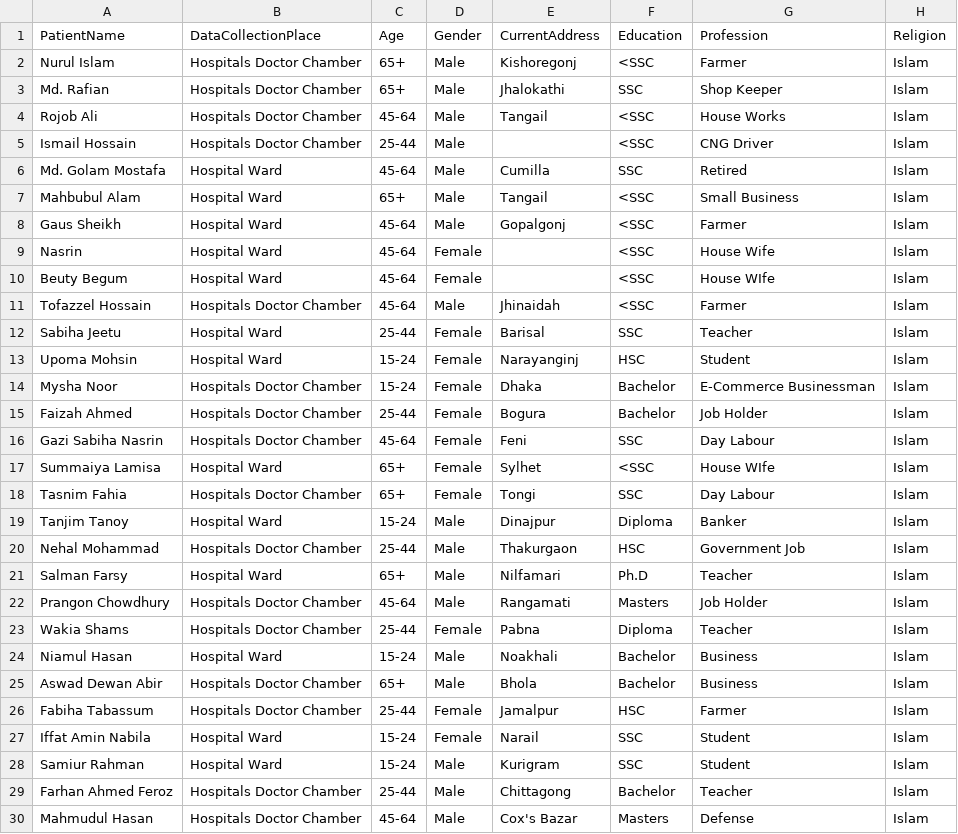
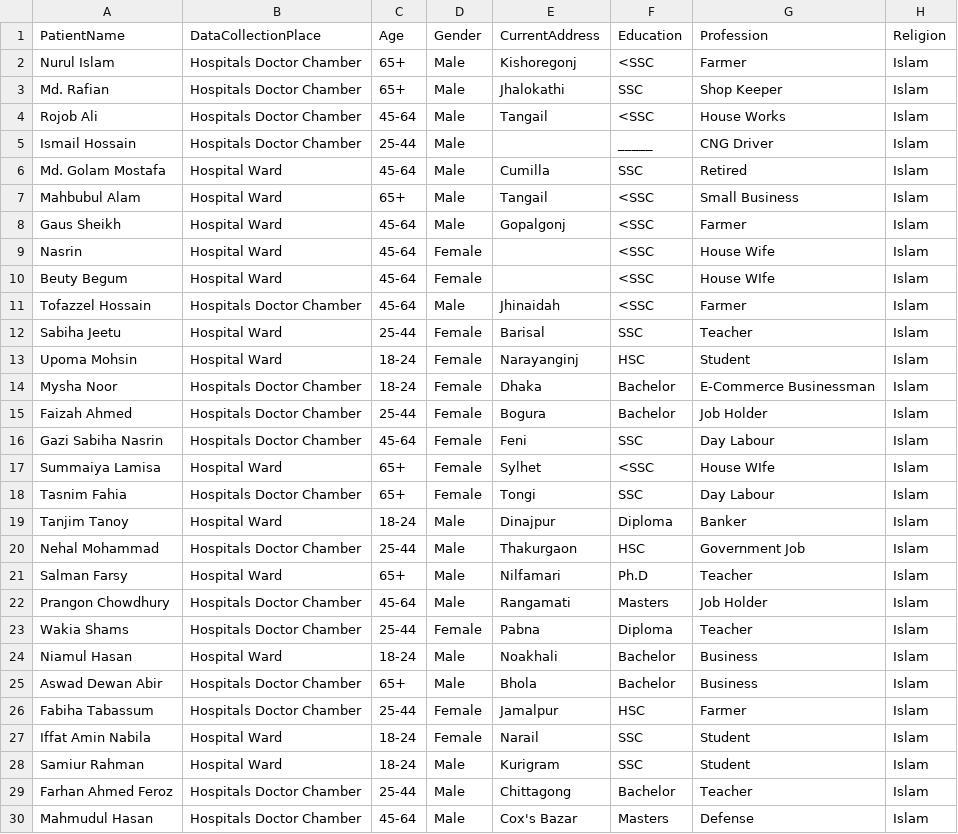
Before and after one commit to ZuhairHossain/Psychological-Aspect-of-Cancer-Patients, a CSV file: cancer_manual_data.csv, drawn as a sheet; only a part is shown; the diff names each change by its address in the sheet, - before the commit and + after, or states it on an @@ line.

Commit message:
Update cancer_manual_data.csv

```diff
--- a/cancer_manual_data.csv
+++ b/cancer_manual_data.csv
-F5 (Education): <SSC
+F5 (Education): _____
-C13:C14 (Age): 15-24
+C13:C14 (Age): 18-24
-C19 (Age): 15-24
+C19 (Age): 18-24
-C24 (Age): 15-24
+C24 (Age): 18-24
-C27:C28 (Age): 15-24
+C27:C28 (Age): 18-24
```
